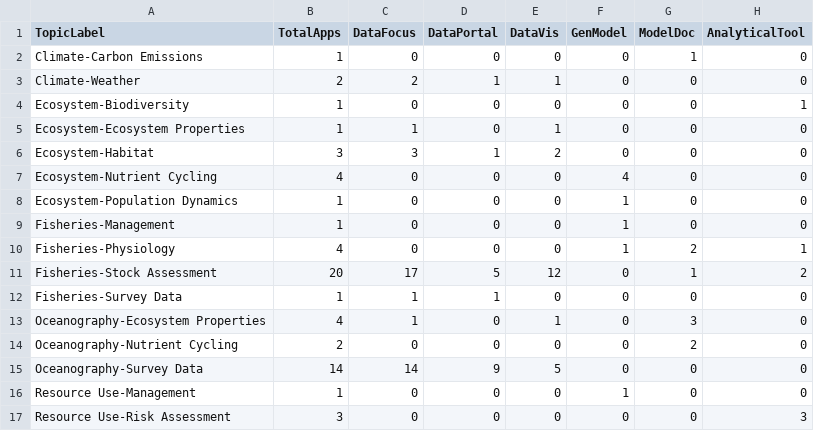
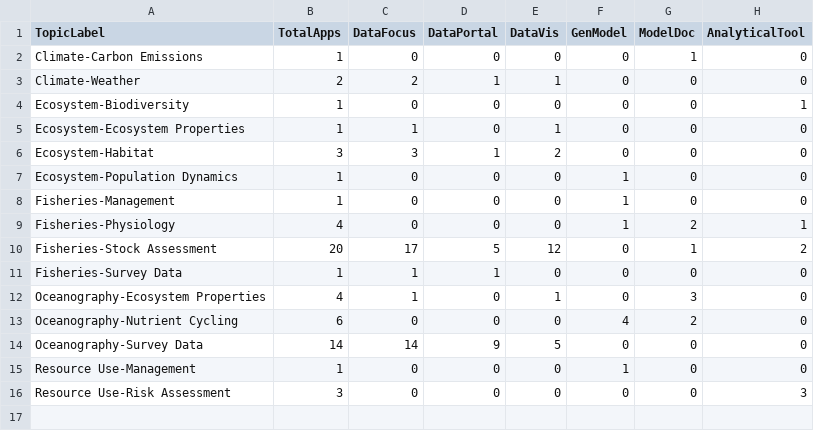
Before and after one commit to SOLV-Code/GreyFish, a CSV file: DATA/OnlineApplications/GeneratedSummaries/Summary_ByGeneralTopic.csv, drawn as a sheet.

```diff
--- a/DATA/OnlineApplications/GeneratedSummaries/Summary_ByGeneralTopic.csv
+++ b/DATA/OnlineApplications/GeneratedSummaries/Summary_ByGeneralTopic.csv
@@ -6,3 +6,2 @@
 "Ecosystem-Habitat",3,3,1,2,0,0,0
-"Ecosystem-Nutrient Cycling",4,0,0,0,4,0,0
 "Ecosystem-Population Dynamics",1,0,0,0,1,0,0
@@ -13,3 +12,3 @@
 "Oceanography-Ecosystem Properties",4,1,0,1,0,3,0
-"Oceanography-Nutrient Cycling",2,0,0,0,0,2,0
+"Oceanography-Nutrient Cycling",6,0,0,0,4,2,0
 "Oceanography-Survey Data",14,14,9,5,0,0,0
```
Also changed, not shown: DATA/OnlineApplications/InteractiveTools_Master.csv, 6 other files.
